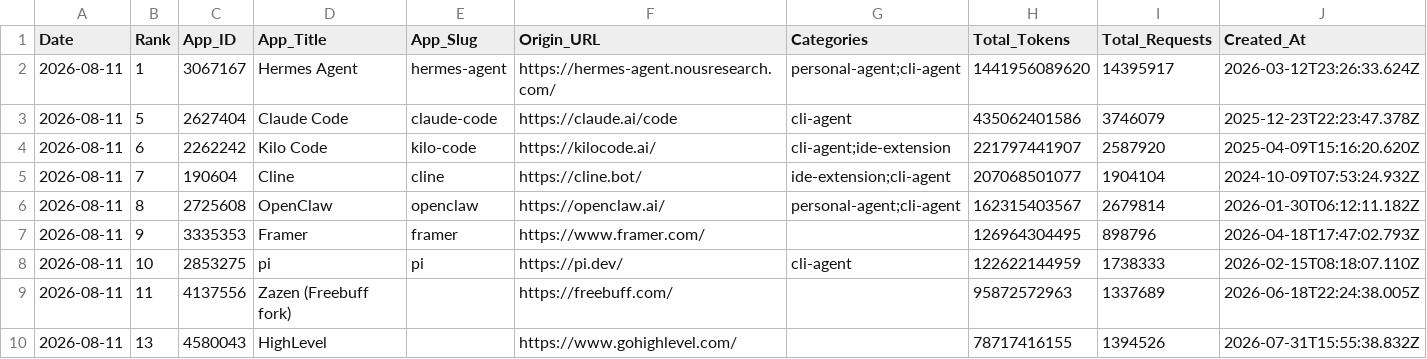
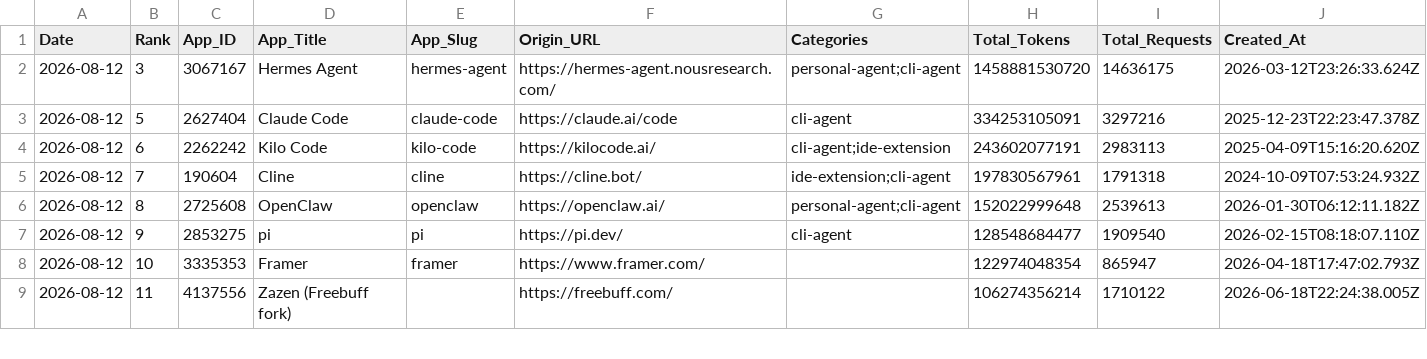
Before and after one commit to Kenneth-Top/workflows-, a CSV file: openrouter_apps_records.csv, drawn as a sheet; only a part is shown; the diff covers the shown part only.

```diff
--- a/openrouter_apps_records.csv
+++ b/openrouter_apps_records.csv
@@ -1,10 +1,9 @@
 Date,Rank,App_ID,App_Title,App_Slug,Origin_URL,Categories,Total_Tokens,Total_Requests,Created_At
-2026-08-11,1,3067167,Hermes Agent,hermes-agent,https://hermes-agent.nousresearch.com/,personal-agent;cli-agent,1441956089620,14395917,2026-03-12T23:26:33.624Z
-2026-08-11,5,2627404,Claude Code,claude-code,https://claude.ai/code,cli-agent,435062401586,3746079,2025-12-23T22:23:47.378Z
-2026-08-11,6,2262242,Kilo Code,kilo-code,https://kilocode.ai/,cli-agent;ide-extension,221797441907,2587920,2025-04-09T15:16:20.620Z
-2026-08-11,7,190604,Cline,cline,https://cline.bot/,ide-extension;cli-agent,207068501077,1904104,2024-10-09T07:53:24.932Z
-2026-08-11,8,2725608,OpenClaw,openclaw,https://openclaw.ai/,personal-agent;cli-agent,162315403567,2679814,2026-01-30T06:12:11.182Z
-2026-08-11,9,3335353,Framer,framer,https://www.framer.com/,,126964304495,898796,2026-04-18T17:47:02.793Z
-2026-08-11,10,2853275,pi,pi,https://pi.dev/,cli-agent,122622144959,1738333,2026-02-15T08:18:07.110Z
-2026-08-11,11,4137556,Zazen (Freebuff fork),,https://freebuff.com/,,95872572963,1337689,2026-06-18T22:24:38.005Z
-2026-08-11,13,4580043,HighLevel,,https://www.gohighlevel.com/,,78717416155,1394526,2026-07-31T15:55:38.832Z
+2026-08-12,3,3067167,Hermes Agent,hermes-agent,https://hermes-agent.nousresearch.com/,personal-agent;cli-agent,1458881530720,14636175,2026-03-12T23:26:33.624Z
+2026-08-12,5,2627404,Claude Code,claude-code,https://claude.ai/code,cli-agent,334253105091,3297216,2025-12-23T22:23:47.378Z
+2026-08-12,6,2262242,Kilo Code,kilo-code,https://kilocode.ai/,cli-agent;ide-extension,243602077191,2983113,2025-04-09T15:16:20.620Z
+2026-08-12,7,190604,Cline,cline,https://cline.bot/,ide-extension;cli-agent,197830567961,1791318,2024-10-09T07:53:24.932Z
+2026-08-12,8,2725608,OpenClaw,openclaw,https://openclaw.ai/,personal-agent;cli-agent,152022999648,2539613,2026-01-30T06:12:11.182Z
+2026-08-12,9,2853275,pi,pi,https://pi.dev/,cli-agent,128548684477,1909540,2026-02-15T08:18:07.110Z
+2026-08-12,10,3335353,Framer,framer,https://www.framer.com/,,122974048354,865947,2026-04-18T17:47:02.793Z
+2026-08-12,11,4137556,Zazen (Freebuff fork),,https://freebuff.com/,,106274356214,1710122,2026-06-18T22:24:38.005Z
```
Also changed, not shown: 2 added rows, 1 removed row and 72 edited cells elsewhere in this file, openrouter_category_usage_records.csv, openrouter_market_share_records.csv, 3 other files.
